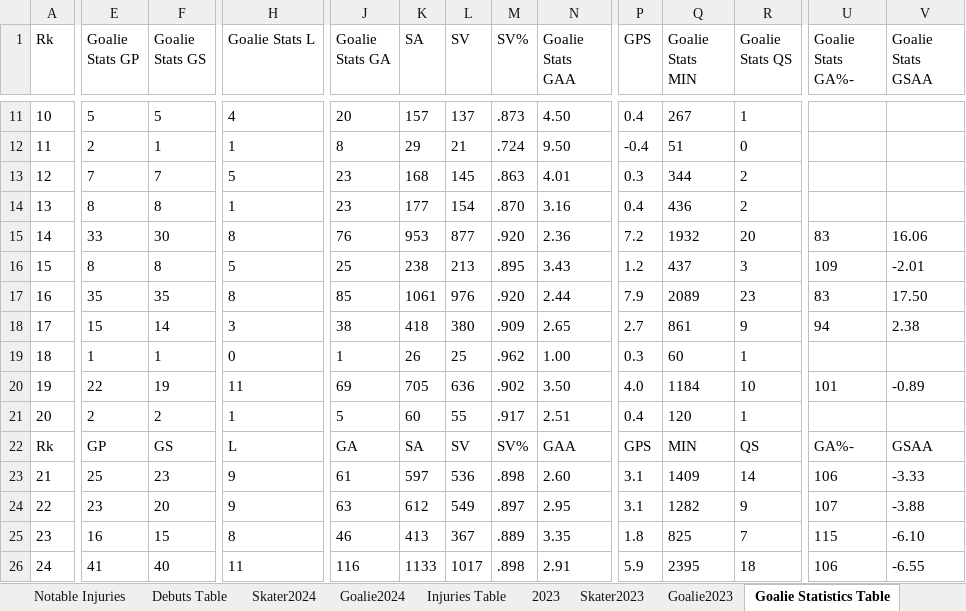
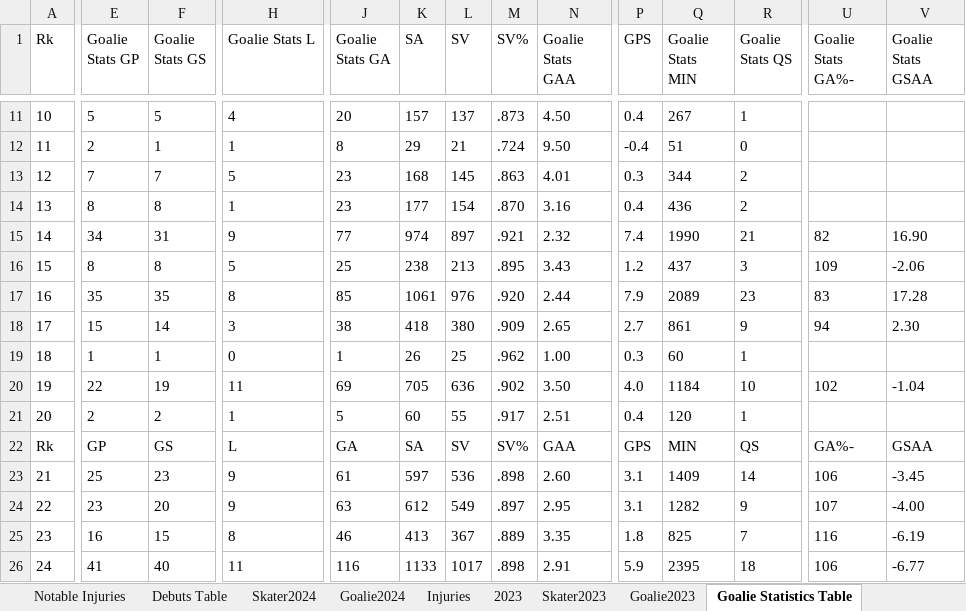
Before and after one commit to TeslaTruther/Hockey-Model, an Excel workbook: nhlgar.xlsx, sheet Goalie Statistics Table, drawn as a sheet; only a part is shown, gaps mark what is left out; values as stored, in another font and other column widths than the file's, no borders; table styles not drawn; the diff covers the shown part only; the diff names each change by its address in the sheet, - before the commit and + after, or states it on an @@ line.

```diff
--- a/nhlgar.xlsx (sheet Goalie Statistics Table)
+++ b/nhlgar.xlsx (sheet Goalie Statistics Table)
-sheet tab: Injuries Table
+sheet tab: Injuries
-E15 (Goalie Stats GP): 33
+E15 (Goalie Stats GP): 34
-F15 (Goalie Stats GS): 30
+F15 (Goalie Stats GS): 31
-H15 (Goalie Stats L): 8
+H15 (Goalie Stats L): 9
-J15 (Goalie Stats GA): 76
+J15 (Goalie Stats GA): 77
-K15 (SA): 953
+K15 (SA): 974
-L15 (SV): 877
+L15 (SV): 897
-M15 (SV%): .920
+M15 (SV%): .921
-N15 (Goalie Stats GAA): 2.36
+N15 (Goalie Stats GAA): 2.32
-P15 (GPS): 7.2
+P15 (GPS): 7.4
-Q15 (Goalie Stats MIN): 1932
+Q15 (Goalie Stats MIN): 1990
-R15 (Goalie Stats QS): 20
+R15 (Goalie Stats QS): 21
-U15 (Goalie Stats GA%-): 83
+U15 (Goalie Stats GA%-): 82
-V15 (Goalie Stats GSAA): 16.06
+V15 (Goalie Stats GSAA): 16.90
-V16 (Goalie Stats GSAA): -2.01
+V16 (Goalie Stats GSAA): -2.06
-V17 (Goalie Stats GSAA): 17.50
+V17 (Goalie Stats GSAA): 17.28
-V18 (Goalie Stats GSAA): 2.38
+V18 (Goalie Stats GSAA): 2.30
-U20 (Goalie Stats GA%-): 101
+U20 (Goalie Stats GA%-): 102
-V20 (Goalie Stats GSAA): -0.89
+V20 (Goalie Stats GSAA): -1.04
-V23 (Goalie Stats GSAA): -3.33
+V23 (Goalie Stats GSAA): -3.45
-V24 (Goalie Stats GSAA): -3.88
+V24 (Goalie Stats GSAA): -4.00
-U25 (Goalie Stats GA%-): 115
+U25 (Goalie Stats GA%-): 116
-V25 (Goalie Stats GSAA): -6.10
+V25 (Goalie Stats GSAA): -6.19
-V26 (Goalie Stats GSAA): -6.55
+V26 (Goalie Stats GSAA): -6.77
```
Also changed, not shown: 187 edited cells elsewhere in this sheet, sheet Skater Statistics Table, sheet Injuries, sheet Skater2024, sheet Playerrankings, sheet Debuts Table, sheet 2024, 2 more sheets, formulas that keep their value, 3 other files.
